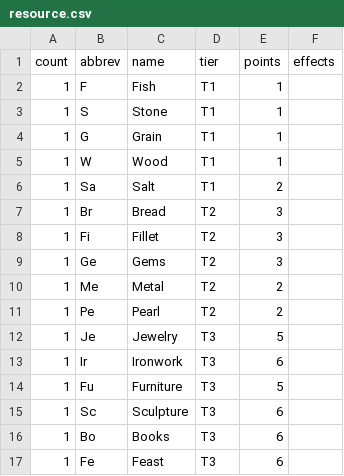
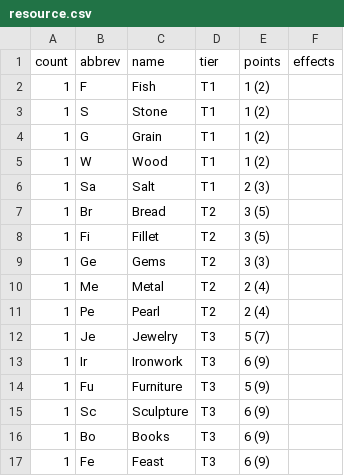
Before and after one commit to kovasap/market_trading_game, a CSV file: resource.csv, drawn as a sheet.

```diff
--- a/resource.csv
+++ b/resource.csv
@@ -1,17 +1,17 @@
 count ,abbrev ,name      ,tier ,points ,effects
-1     ,F      ,Fish      ,T1   ,1      ,
-1     ,S      ,Stone     ,T1   ,1      ,
-1     ,G      ,Grain     ,T1   ,1      ,
-1     ,W      ,Wood      ,T1   ,1      ,
-1     ,Sa     ,Salt      ,T1   ,2      ,
-1     ,Br     ,Bread     ,T2   ,3      ,
-1     ,Fi     ,Fillet    ,T2   ,3      ,
-1     ,Ge     ,Gems      ,T2   ,3      ,
-1     ,Me     ,Metal     ,T2   ,2      ,
-1     ,Pe     ,Pearl     ,T2   ,2      ,
-1     ,Je     ,Jewelry   ,T3   ,5      ,
-1     ,Ir     ,Ironwork  ,T3   ,6      ,
-1     ,Fu     ,Furniture ,T3   ,5      ,
-1     ,Sc     ,Sculpture ,T3   ,6      ,
-1     ,Bo     ,Books     ,T3   ,6      ,
-1     ,Fe     ,Feast     ,T3   ,6      ,
+1     ,F      ,Fish      ,T1   ,1 (2)  ,
+1     ,S      ,Stone     ,T1   ,1 (2)  ,
+1     ,G      ,Grain     ,T1   ,1 (2)  ,
+1     ,W      ,Wood      ,T1   ,1 (2)  ,
+1     ,Sa     ,Salt      ,T1   ,2 (3)  ,
+1     ,Br     ,Bread     ,T2   ,3 (5)  ,
+1     ,Fi     ,Fillet    ,T2   ,3 (5)  ,
+1     ,Ge     ,Gems      ,T2   ,3 (3)  ,
+1     ,Me     ,Metal     ,T2   ,2 (4)  ,
+1     ,Pe     ,Pearl     ,T2   ,2 (4)  ,
+1     ,Je     ,Jewelry   ,T3   ,5 (7)  ,
+1     ,Ir     ,Ironwork  ,T3   ,6 (9)  ,
+1     ,Fu     ,Furniture ,T3   ,5 (9)  ,
+1     ,Sc     ,Sculpture ,T3   ,6 (9)  ,
+1     ,Bo     ,Books     ,T3   ,6 (9)  ,
+1     ,Fe     ,Feast     ,T3   ,6 (9)  ,
```
Also changed, not shown: improvement.csv, 32 other files.
